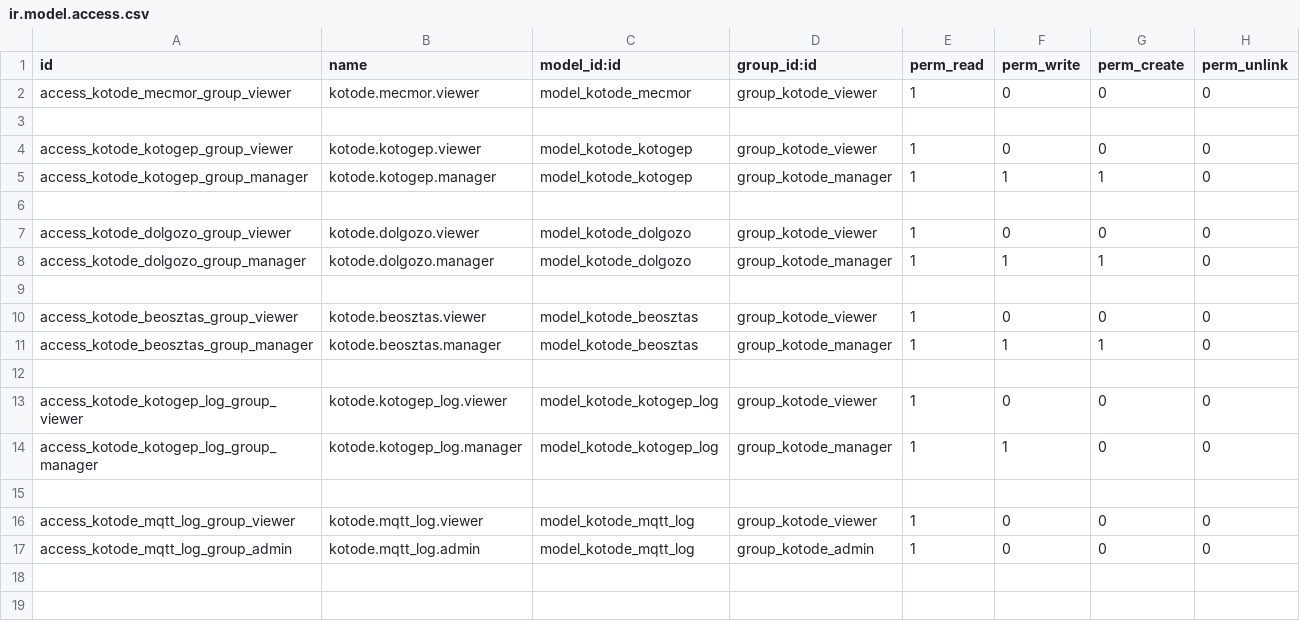
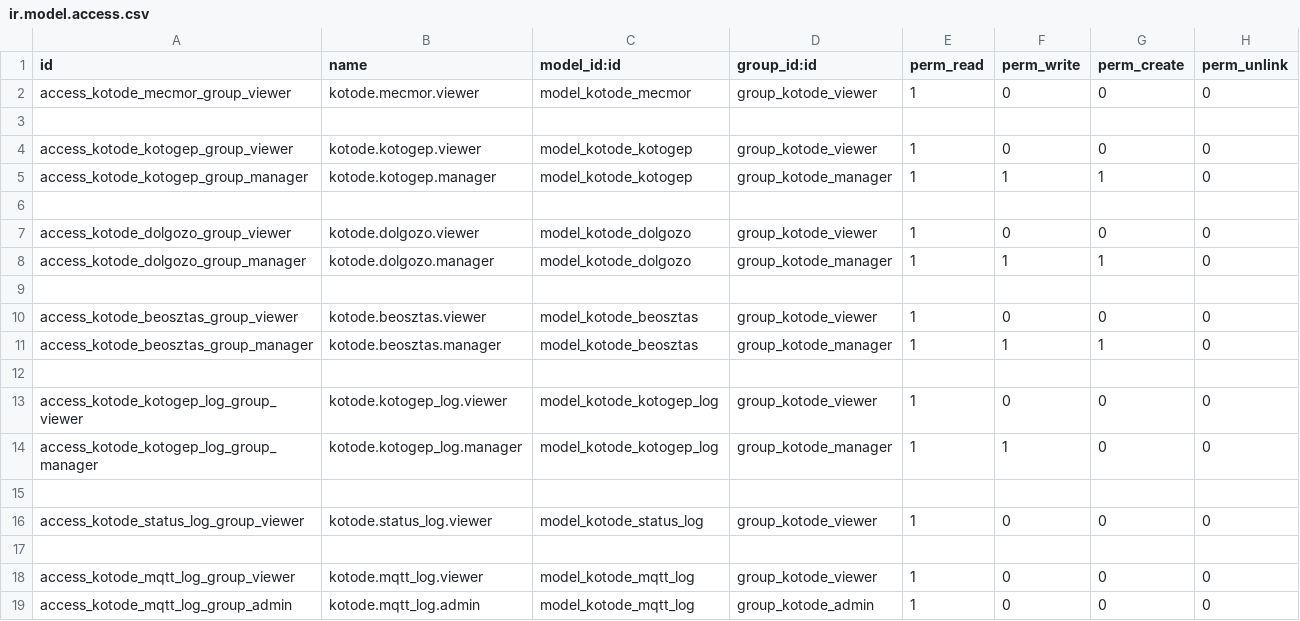
Before and after one commit to csokt/odoo8, a CSV file: addons/kotode/security/ir.model.access.csv, drawn as a sheet; the diff names each change by its address in the sheet, - before the commit and + after, or states it on an @@ line.

```diff
--- a/addons/kotode/security/ir.model.access.csv
+++ b/addons/kotode/security/ir.model.access.csv
+row 16: access_kotode_status_log_group_viewer | kotode.status_log.viewer | model_kotode_status_log | group_kotode_viewer | 1 | 0 | 0 | 0
+row 17: (empty)
```
Also changed, not shown: 3 other files.
